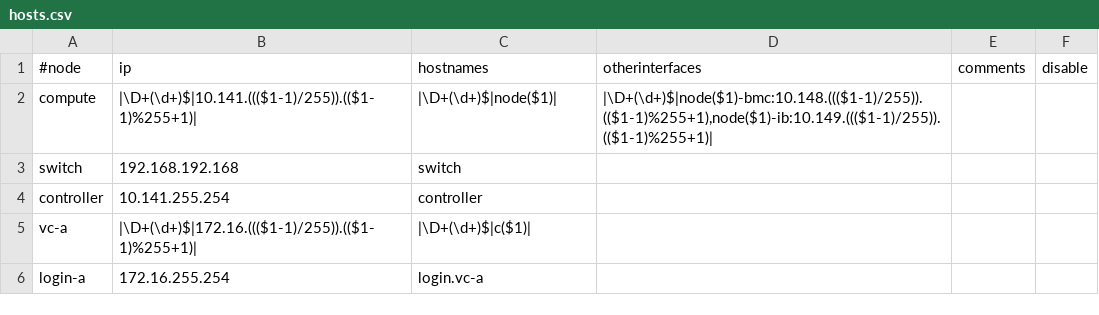
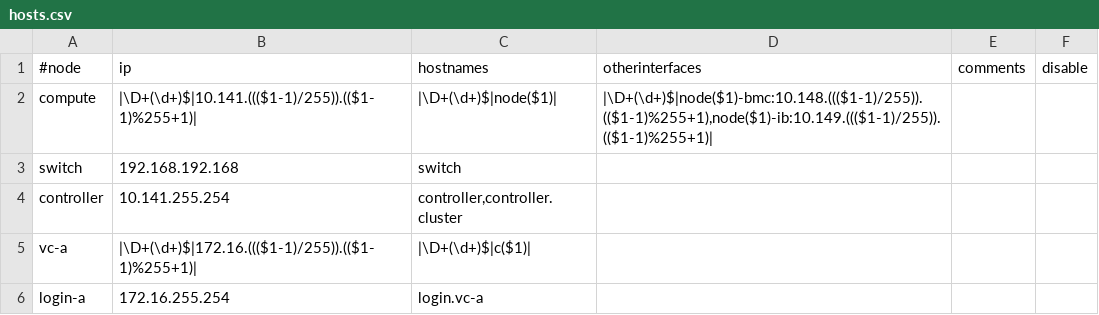
Before and after one commit to hicham-a/trinity, a CSV file: controller/xcat/tables/hosts.csv, drawn as a sheet.

```diff
--- a/controller/xcat/tables/hosts.csv
+++ b/controller/xcat/tables/hosts.csv
@@ -3,3 +3,3 @@
 "switch","192.168.192.168","switch",,,
-"controller","10.141.255.254","controller",,,
+"controller","10.141.255.254","controller,controller.cluster",,,
 "vc-a","|\D+(\d+)$|172.16.((($1-1)/255)).(($1-1)%255+1)|","|\D+(\d+)$|c($1)|",,,
```
Also changed, not shown: 1 other file.
